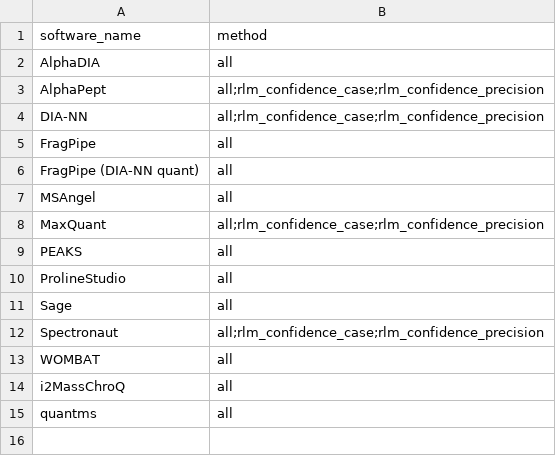
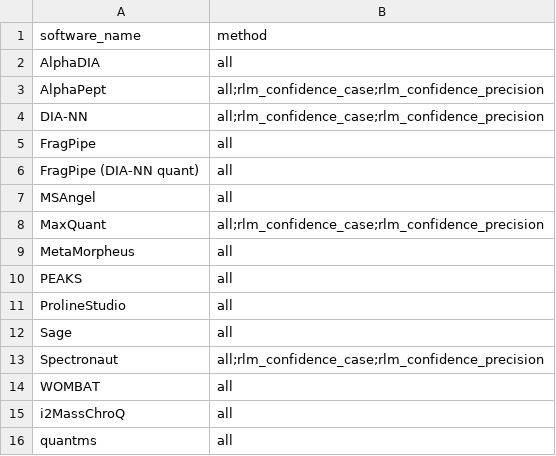
Before and after one commit to anndata-omics-bridge/abp_studio, a CSV file: workflow_tables/workflow_aggregate.csv, drawn as a sheet; the diff names each change by its address in the sheet, - before the commit and + after, or states it on an @@ line.

Commit message:
Corpus tests follow the fixture store: MetaMorpheus aggregate row; ProteoBench corpus excludes Zenodo examples
Both tests skip in CI, which has no fixture store, and failed locally since the apb_examples fixtures arrived.

Assisted-by: AI coding agent

```diff
--- a/workflow_tables/workflow_aggregate.csv
+++ b/workflow_tables/workflow_aggregate.csv
+row 9: MetaMorpheus | all
```
Also changed, not shown: 2 other files.
